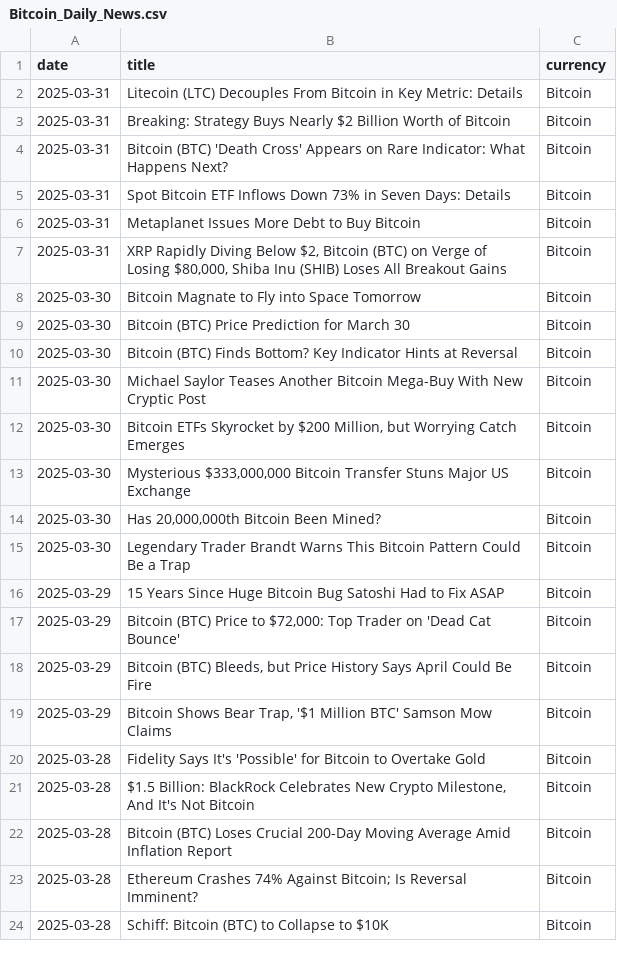
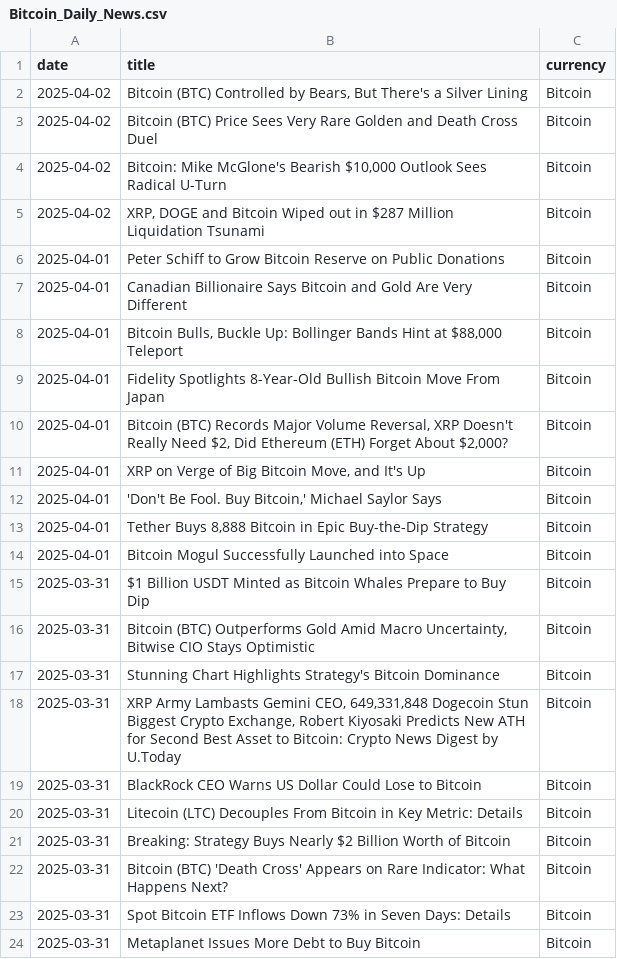
Before and after one commit to AlexIchie-coder/Projects, a CSV file: API/Bitcoin_Daily_News.csv, drawn as a sheet; only a part is shown; the shorter side is filled out with more unchanged rows; the diff covers the shown part only.

```diff
--- a/API/Bitcoin_Daily_News.csv
+++ b/API/Bitcoin_Daily_News.csv
@@ -1,2 +1,20 @@
 date,title,currency
+2025-04-02,"Bitcoin (BTC) Controlled by Bears, But There's a Silver Lining",Bitcoin
+2025-04-02,Bitcoin (BTC) Price Sees Very Rare Golden and Death Cross Duel,Bitcoin
+2025-04-02,"Bitcoin: Mike McGlone's Bearish $10,000 Outlook Sees Radical U-Turn",Bitcoin
+2025-04-02,"XRP, DOGE and Bitcoin Wiped out in $287 Million Liquidation Tsunami",Bitcoin
+2025-04-01,Peter Schiff to Grow Bitcoin Reserve on Public Donations,Bitcoin
+2025-04-01, Canadian Billionaire Says Bitcoin and Gold Are Very Different,Bitcoin
+2025-04-01,"Bitcoin Bulls, Buckle Up: Bollinger Bands Hint at $88,000 Teleport",Bitcoin
+2025-04-01,Fidelity Spotlights 8-Year-Old Bullish Bitcoin Move From Japan,Bitcoin
+2025-04-01,"Bitcoin (BTC) Records Major Volume Reversal, XRP Doesn't Really Need $2, Did Ethereum (ETH) Forget About $2,000?",Bitcoin
+2025-04-01,"XRP on Verge of Big Bitcoin Move, and It's Up",Bitcoin
+2025-04-01,"'Don't Be Fool. Buy Bitcoin,' Michael Saylor Says",Bitcoin
+2025-04-01,"Tether Buys 8,888 Bitcoin in Epic Buy-the-Dip Strategy",Bitcoin
+2025-04-01,Bitcoin Mogul Successfully Launched into Space,Bitcoin
+2025-03-31,$1 Billion USDT Minted as Bitcoin Whales Prepare to Buy Dip ,Bitcoin
+2025-03-31,"Bitcoin (BTC) Outperforms Gold Amid Macro Uncertainty, Bitwise CIO Stays Optimistic",Bitcoin
+2025-03-31,Stunning Chart Highlights Strategy's Bitcoin Dominance,Bitcoin
+2025-03-31,"XRP Army Lambasts Gemini CEO, 649,331,848 Dogecoin Stun Biggest Crypto Exchange, Robert Kiyosaki Predicts New ATH for Second Best Asset to Bitcoin: Crypto News Digest by U.Today",Bitcoin
+2025-03-31,BlackRock CEO Warns US Dollar Could Lose to Bitcoin,Bitcoin
 2025-03-31,Litecoin (LTC) Decouples From Bitcoin in Key Metric: Details,Bitcoin
```
Also changed, not shown: 18 removed rows and 2 edited cells elsewhere in this file, API/Bitcoin_Weekly_Prices.csv, API/Combined_Crypto_Data.csv, 10 other files.
